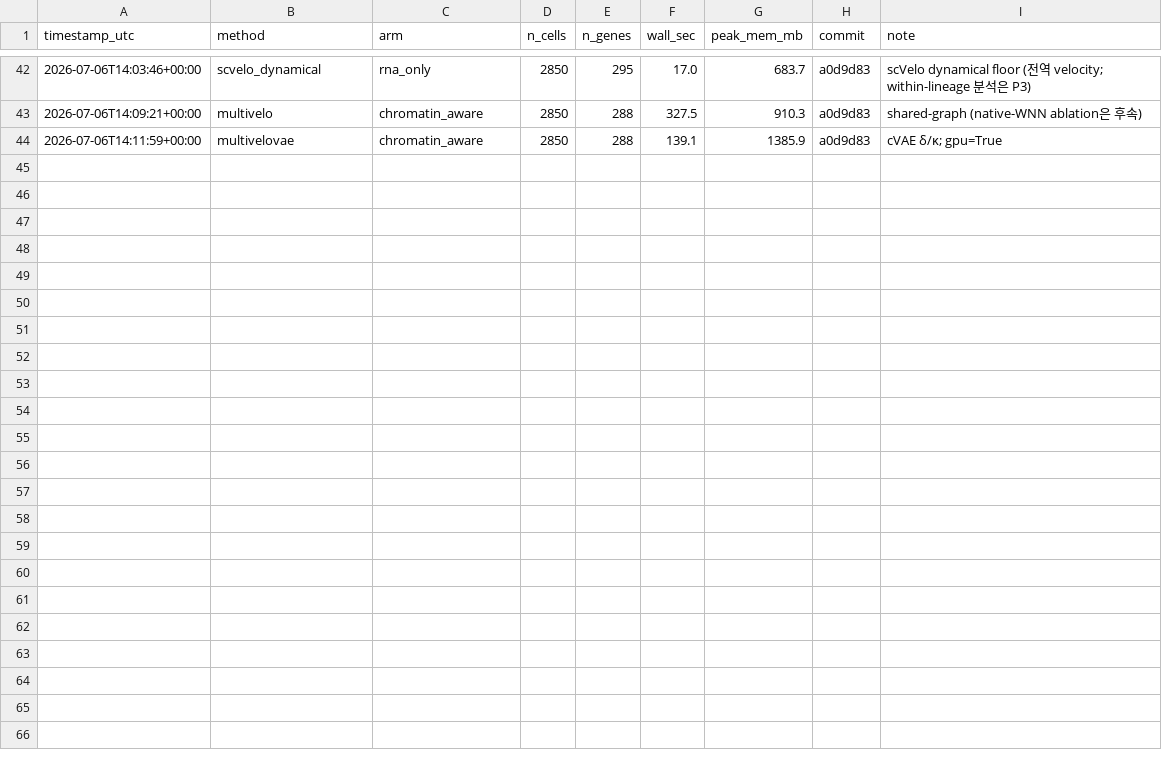
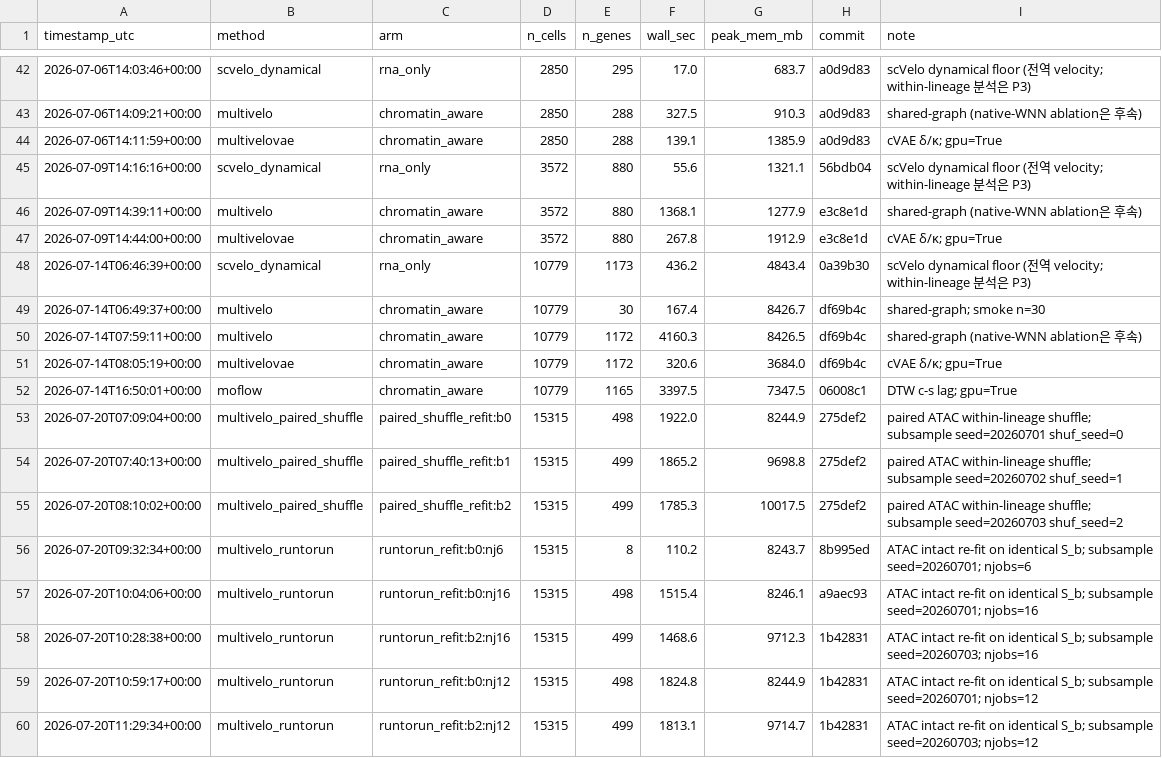
Before and after one commit to biospin/BioProject01, a CSV file: pipeline/hspc-velocity-benchmark/results/runtime.csv, drawn as a sheet; only a part is shown, gaps mark what is left out; the diff names each change by its address in the sheet, - before the commit and + after, or states it on an @@ line.

Commit message:
P5 미커밋 산출물 정리 — runtime 기록 추가 + Additional file 5 원천 커밋
- results/runtime.csv: 2026-07-09·07-14 fit 실행 기록 5행이 append돼 있었으나
  커밋되지 않았다. 추가만 있고 기존 행 변경 없음.
- results/stiffness_all_params.csv: **Additional file 5(Table S5)의 원천인데
  추적조차 되지 않고 있었다.** SUPPLEMENTARY.md가 이 파일을 등재하고 있으므로
  투고 전 반드시 리포에 있어야 한다.

되돌린 것(커밋하지 않음): drug_arm_feasibility.{md,_genes,_models,_permutation}.
스크립트 재실행 부산물이며 바뀐 값은 permutation p(0.759->0.742 등)와 부동소수
말단(3.250433498058758e-05 -> 3.25043349806986e-05)이다. 커밋된 값이 FINDINGS와
본문이 인용하는 값이므로 재실행 잡음으로 덮지 않는다.

건드리지 않은 것: 진행 중인 run-to-run null 작업 일체
(scripts/p10e_runtorun_null_audit.py, p2_multivelo_runtorun_refit.py,
run_runtorun_refit.sh, results/runtorun_refit/, velocity_matrix_runtorun_null.*).
p10e가 실행 중이며(PID 1129181) 이는 짝맞춘 ATAC-shuffle 대조에서 빠져 있던
fit 잡음 바닥을 재는 작업이다. 완료 후 그쪽에서 커밋한다.
.gitignore·CLAUDE.md의 미커밋 변경도 다른 창 작업이라 손대지 않았다.

```diff
--- a/pipeline/hspc-velocity-benchmark/results/runtime.csv
+++ b/pipeline/hspc-velocity-benchmark/results/runtime.csv
+row 45: 2026-07-09T14:16:16+00:00 | scvelo_dynamical | rna_only | 3572 | 880 | 55.6 | 1321.1 | 56bdb04 | scVelo dynamical floor (전역 velocity; within-lineage 분석은 P3)
+row 46: 2026-07-09T14:39:11+00:00 | multivelo | chromatin_aware | 3572 | 880 | 1368.1 | 1277.9 | e3c8e1d | shared-graph (native-WNN ablation은 후속)
+row 47: 2026-07-09T14:44:00+00:00 | multivelovae | chromatin_aware | 3572 | 880 | 267.8 | 1912.9 | e3c8e1d | cVAE δ/κ; gpu=True
+row 48: 2026-07-14T06:46:39+00:00 | scvelo_dynamical | rna_only | 10779 | 1173 | 436.2 | 4843.4 | 0a39b30 | scVelo dynamical floor (전역 velocity; within-lineage 분석은 P3)
+row 49: 2026-07-14T06:49:37+00:00 | multivelo | chromatin_aware | 10779 | 30 | 167.4 | 8426.7 | df69b4c | shared-graph; smoke n=30
+row 50: 2026-07-14T07:59:11+00:00 | multivelo | chromatin_aware | 10779 | 1172 | 4160.3 | 8426.5 | df69b4c | shared-graph (native-WNN ablation은 후속)
+row 51: 2026-07-14T08:05:19+00:00 | multivelovae | chromatin_aware | 10779 | 1172 | 320.6 | 3684.0 | df69b4c | cVAE δ/κ; gpu=True
+row 52: 2026-07-14T16:50:01+00:00 | moflow | chromatin_aware | 10779 | 1165 | 3397.5 | 7347.5 | 06008c1 | DTW c-s lag; gpu=True
+row 53: 2026-07-20T07:09:04+00:00 | multivelo_paired_shuffle | paired_shuffle_refit:b0 | 15315 | 498 | 1922.0 | 8244.9 | 275def2 | paired ATAC within-lineage shuffle; subsample seed=20260701 shuf_seed=0
+row 54: 2026-07-20T07:40:13+00:00 | multivelo_paired_shuffle | paired_shuffle_refit:b1 | 15315 | 499 | 1865.2 | 9698.8 | 275def2 | paired ATAC within-lineage shuffle; subsample seed=20260702 shuf_seed=1
+row 55: 2026-07-20T08:10:02+00:00 | multivelo_paired_shuffle | paired_shuffle_refit:b2 | 15315 | 499 | 1785.3 | 10017.5 | 275def2 | paired ATAC within-lineage shuffle; subsample seed=20260703 shuf_seed=2
+row 56: 2026-07-20T09:32:34+00:00 | multivelo_runtorun | runtorun_refit:b0:nj6 | 15315 | 8 | 110.2 | 8243.7 | 8b995ed | ATAC intact re-fit on identical S_b; subsample seed=20260701; njobs=6
+row 57: 2026-07-20T10:04:06+00:00 | multivelo_runtorun | runtorun_refit:b0:nj16 | 15315 | 498 | 1515.4 | 8246.1 | a9aec93 | ATAC intact re-fit on identical S_b; subsample seed=20260701; njobs=16
+row 58: 2026-07-20T10:28:38+00:00 | multivelo_runtorun | runtorun_refit:b2:nj16 | 15315 | 499 | 1468.6 | 9712.3 | 1b42831 | ATAC intact re-fit on identical S_b; subsample seed=20260703; njobs=16
+row 59: 2026-07-20T10:59:17+00:00 | multivelo_runtorun | runtorun_refit:b0:nj12 | 15315 | 498 | 1824.8 | 8244.9 | 1b42831 | ATAC intact re-fit on identical S_b; subsample seed=20260701; njobs=12
+row 60: 2026-07-20T11:29:34+00:00 | multivelo_runtorun | runtorun_refit:b2:nj12 | 15315 | 499 | 1813.1 | 9714.7 | 1b42831 | ATAC intact re-fit on identical S_b; subsample seed=20260703; njobs=12
```
Also changed, not shown: 1 other file.
